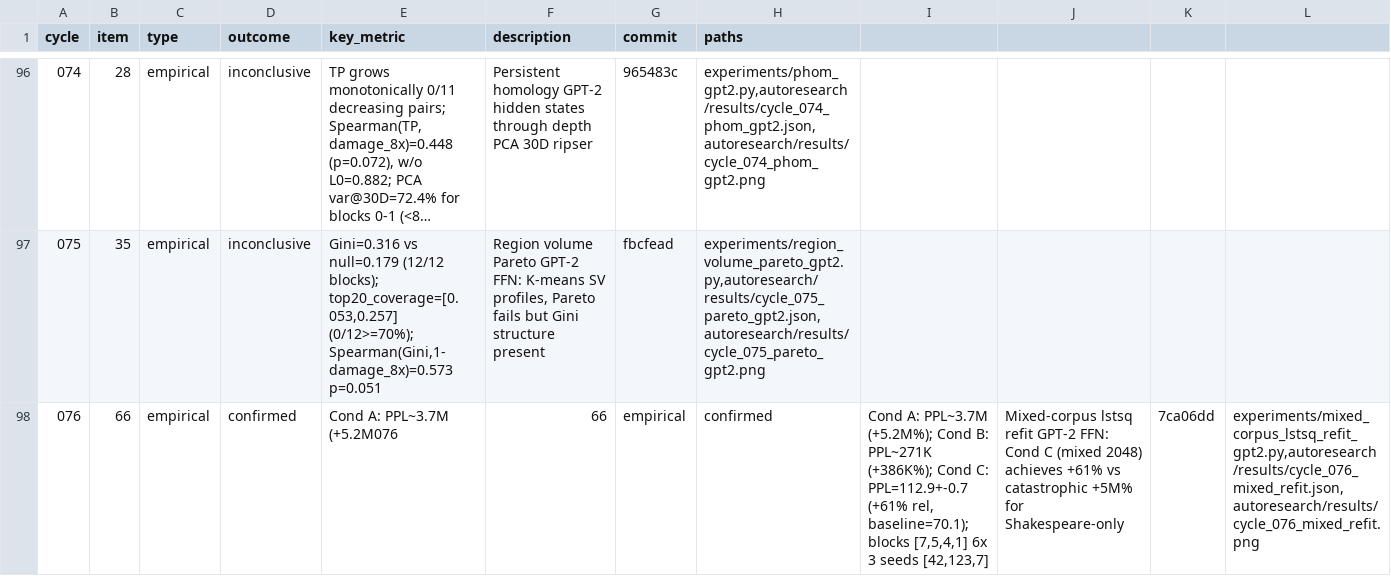
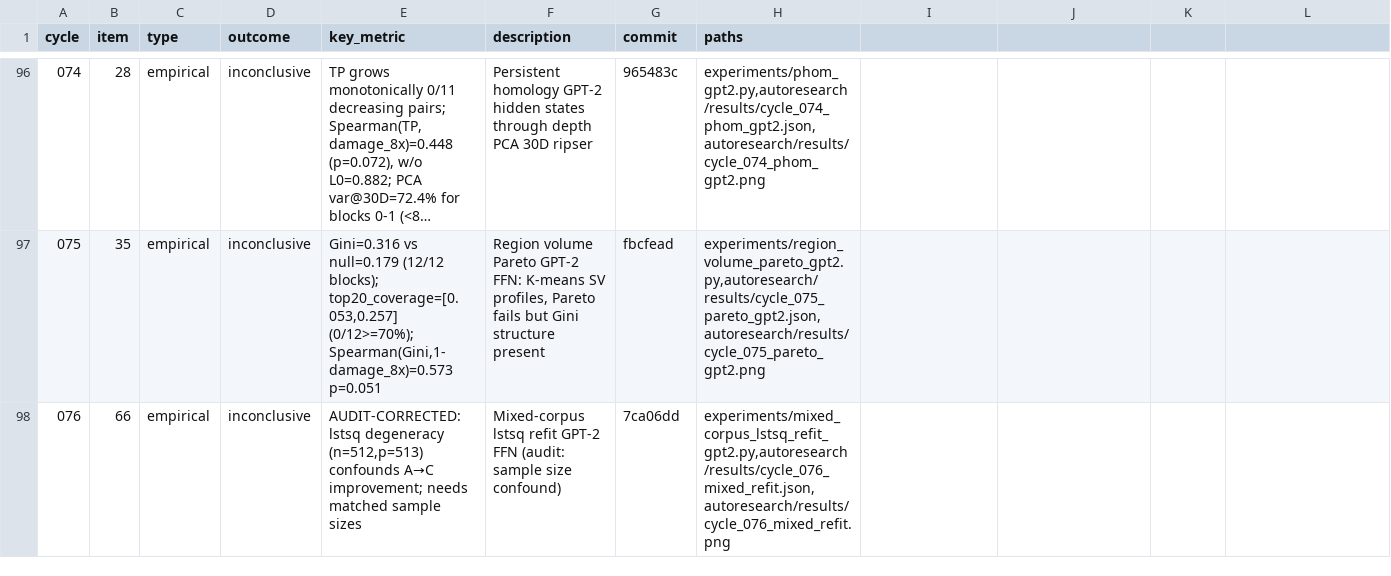
Before and after one commit to mihaibujanca/quant_aware_training, a TSV file: autoresearch/logs/experiments.tsv, drawn as a sheet; only a part is shown, gaps mark what is left out; long unchanged cells end in ….

```diff
--- a/autoresearch/logs/experiments.tsv
+++ b/autoresearch/logs/experiments.tsv
@@ -97,2 +97,2 @@ cycle	item	type	outcome	key_metric	description	commit	paths
 075	35	empirical	inconclusive	Gini=0.316 vs null=0.179 (12/12 blocks); top20_coverage=[0.053,0.257] (0/12>=70%); Spearman(Gini,1-damage_8x)=0.573 p=0.051	Region volume Pareto GPT-2 FFN: K-means SV profiles, Pareto fails but Gini structure present	fbcfead	experiments/region_volume_pareto_gpt2.py,autoresearch/results/cycle_075_pareto_gpt2.json,autoresearch/results/cycle_075_pareto_gpt2.png
-076	66	empirical	confirmed	Cond A: PPL~3.7M (+5.2M076	66	empirical	confirmed	Cond A: PPL~3.7M (+5.2M%); Cond B: PPL~271K (+386K%); Cond C: PPL=112.9+-0.7 (+61% rel, baseline=70.1); blocks [7,5,4,1] 6x 3 seeds [42,123,7]	Mixed-corpus lstsq refit GPT-2 FFN: Cond C (mixed 2048) achieves +61% vs catastrophic +5M% for Shakespeare-only	7ca06dd	experiments/mixed_corpus_lstsq_refit_gpt2.py,autoresearch/results/cycle_076_mixed_refit.json,autoresearch/results/cycle_076_mixed_refit.png
+076	66	empirical	inconclusive	AUDIT-CORRECTED: lstsq degeneracy (n=512,p=513) confounds A→C improvement; needs matched sample sizes	Mixed-corpus lstsq refit GPT-2 FFN (audit: sample size confound)	7ca06dd	experiments/mixed_corpus_lstsq_refit_gpt2.py,autoresearch/results/cycle_076_mixed_refit.json,autoresearch/results/cycle_076_mixed_refit.png
```
Also changed, not shown: 8 other files.
